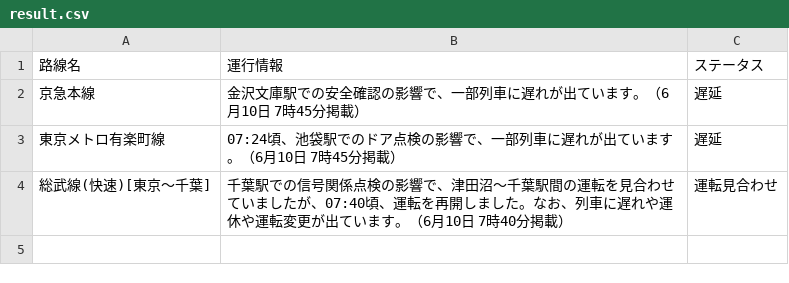
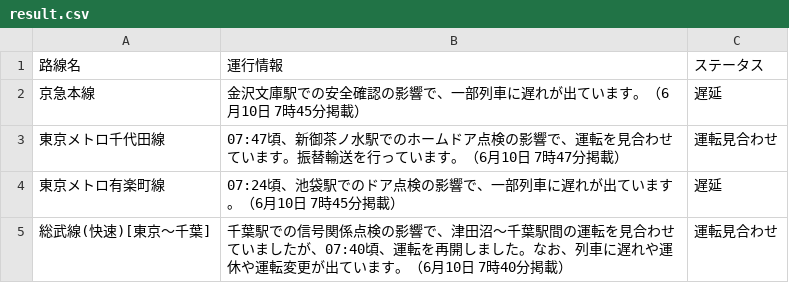
Before and after one commit to TakaoSenrioka/TrainViewHazama, a CSV file: public/result.csv, drawn as a sheet.

Commit message:
Auto update CSV files

```diff
--- a/public/result.csv
+++ b/public/result.csv
@@ -2,2 +2,3 @@
 京急本線,金沢文庫駅での安全確認の影響で、一部列車に遅れが出ています。（6月10日 7時45分掲載）,遅延
+東京メトロ千代田線,07:47頃、新御茶ノ水駅でのホームドア点検の影響で、運転を見合わせています。振替輸送を行っています。（6月10日 7時47分掲載）,運転見合わせ
 東京メトロ有楽町線,07:24頃、池袋駅でのドア点検の影響で、一部列車に遅れが出ています。（6月10日 7時45分掲載）,遅延
```
